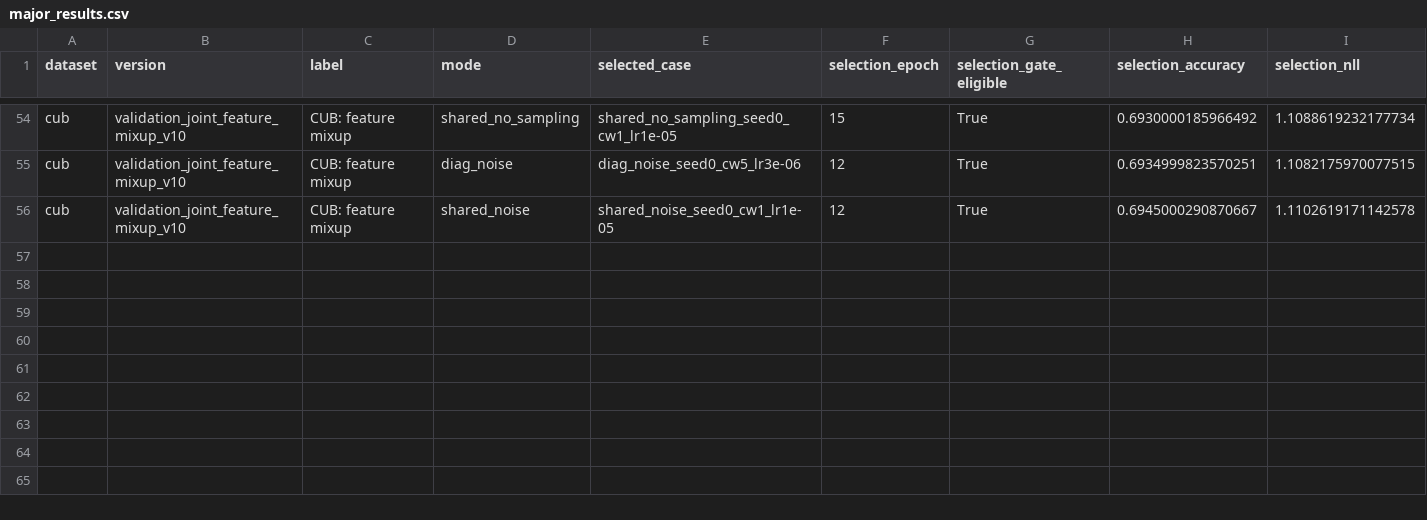
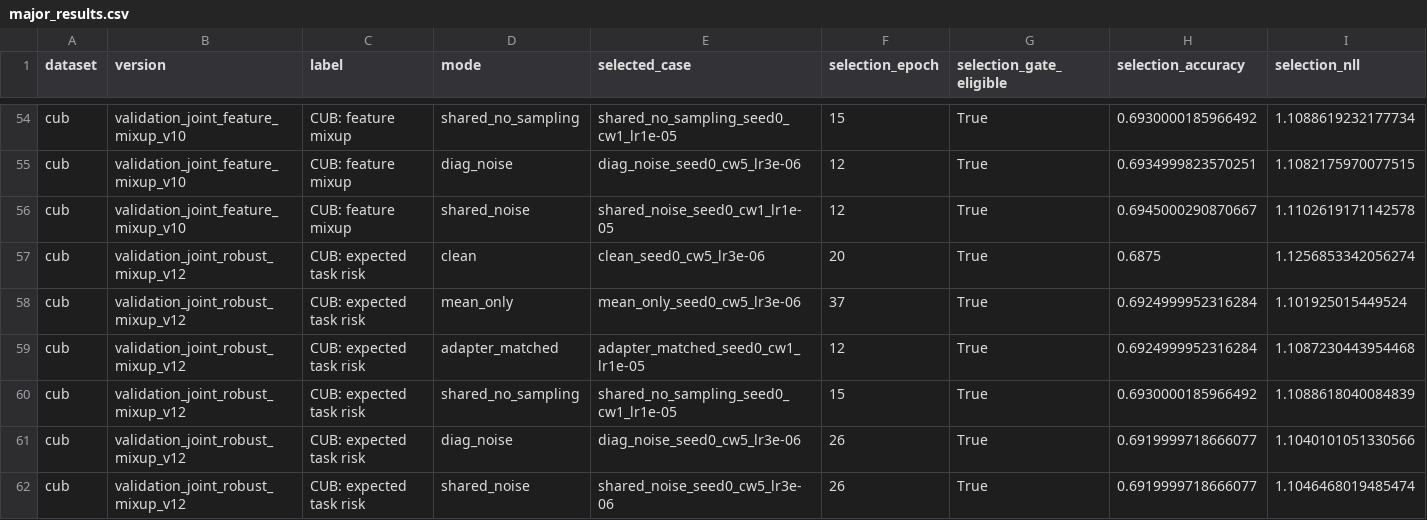
Before and after one commit to Dodocheshire/PS-Shared-Pi, a CSV file: reports/validation_v1/major_results.csv, drawn as a sheet; only a part is shown, gaps mark what is left out; rows hold the shown columns only; the diff names each change by its address in the sheet, - before the commit and + after, or states it on an @@ line.

Commit message:
Complete expected-risk controls and prepare measured training-view geometry

```diff
--- a/reports/validation_v1/major_results.csv
+++ b/reports/validation_v1/major_results.csv
+row 57: cub | validation_joint_robust_mixup_v12 | CUB: expected task risk | clean | clean_seed0_cw5_lr3e-06 | 20 | True | 0.6875 | 1.1256853342056274
+row 58: cub | validation_joint_robust_mixup_v12 | CUB: expected task risk | mean_only | mean_only_seed0_cw5_lr3e-06 | 37 | True | 0.6924999952316284 | 1.101925015449524
+row 59: cub | validation_joint_robust_mixup_v12 | CUB: expected task risk | adapter_matched | adapter_matched_seed0_cw1_lr1e-05 | 12 | True | 0.6924999952316284 | 1.1087230443954468
+row 60: cub | validation_joint_robust_mixup_v12 | CUB: expected task risk | shared_no_sampling | shared_no_sampling_seed0_cw1_lr1e-05 | 15 | True | 0.6930000185966492 | 1.1088618040084839
+row 61: cub | validation_joint_robust_mixup_v12 | CUB: expected task risk | diag_noise | diag_noise_seed0_cw5_lr3e-06 | 26 | True | 0.6919999718666077 | 1.1040101051330566
+row 62: cub | validation_joint_robust_mixup_v12 | CUB: expected task risk | shared_noise | shared_noise_seed0_cw5_lr3e-06 | 26 | True | 0.6919999718666077 | 1.1046468019485474
```
Also changed, not shown: 20 other files.
